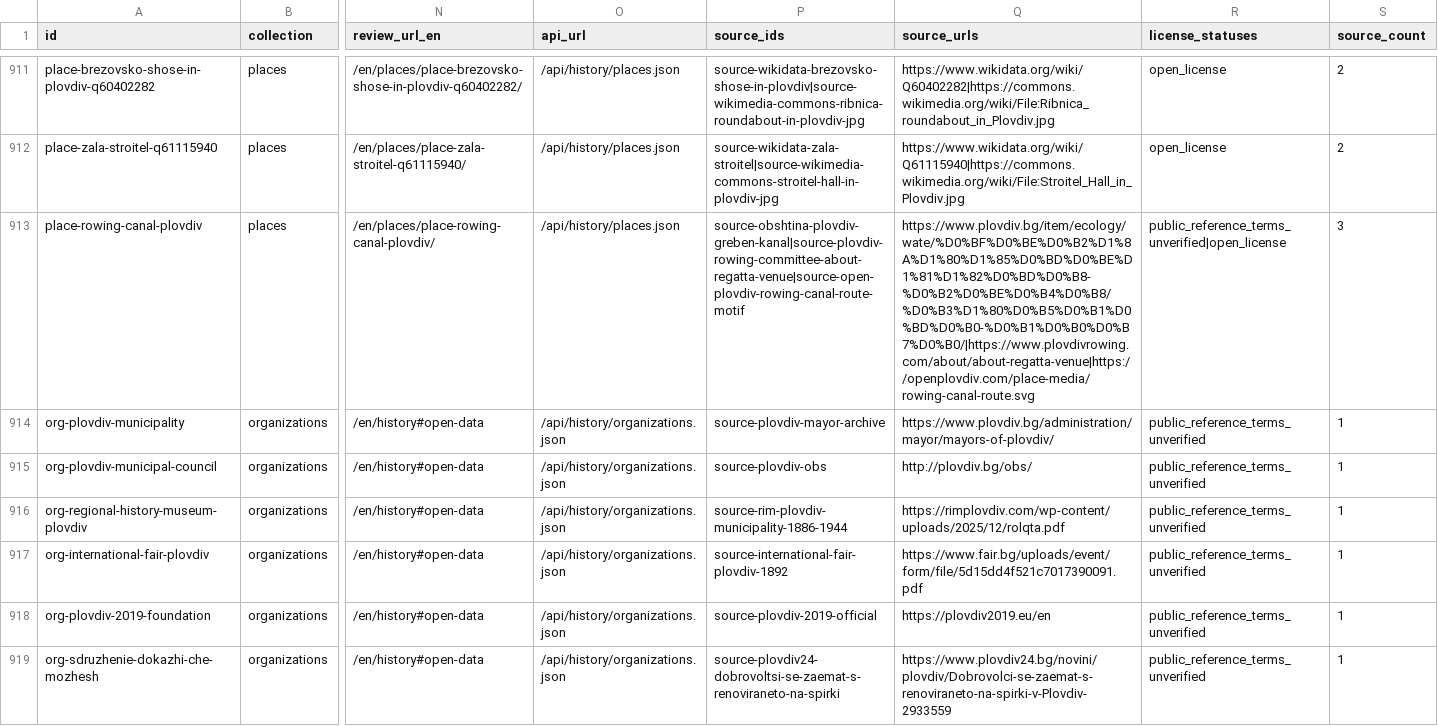
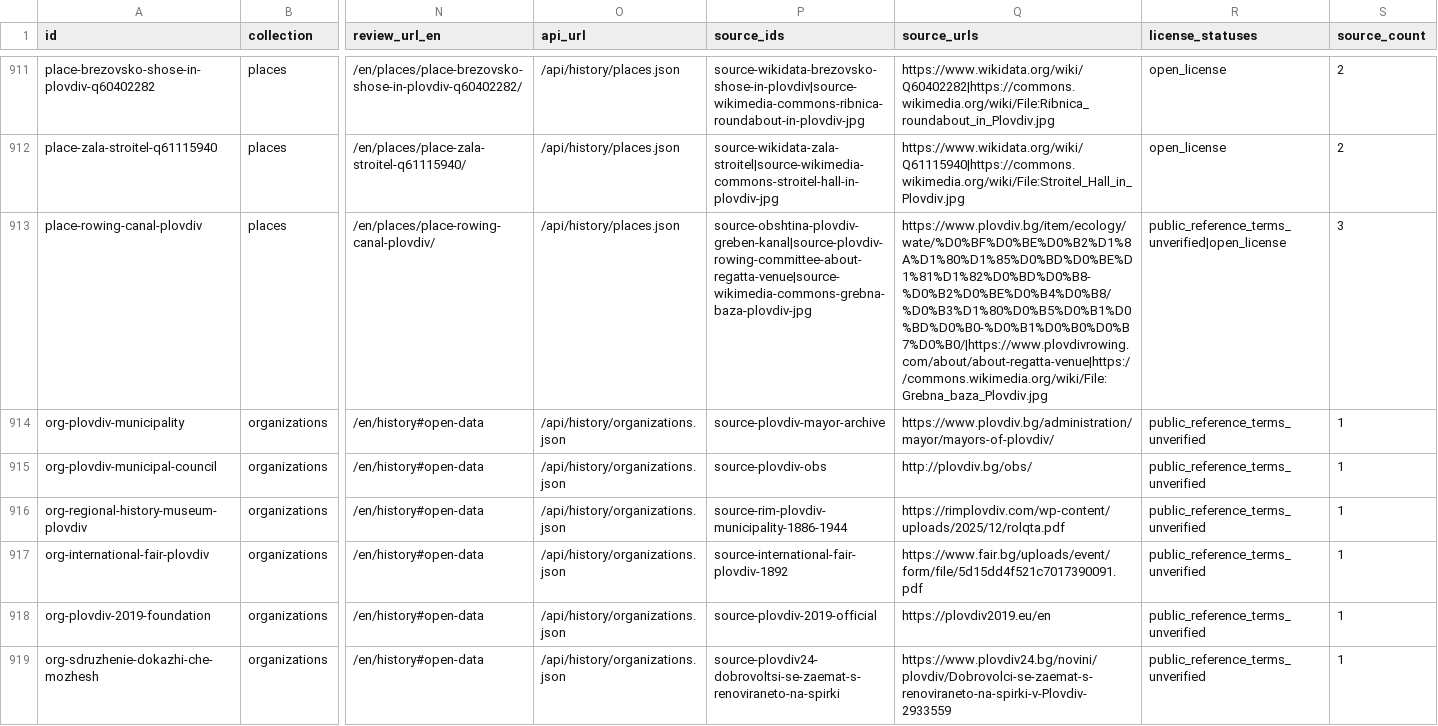
Before and after one commit to isavita/open-plovdiv, a CSV file: apps/web/public/data/history/csv/editorial-review.csv, drawn as a sheet; only a part is shown, gaps mark what is left out; the diff names each change by its address in the sheet, - before the commit and + after, or states it on an @@ line.

```diff
--- a/apps/web/public/data/history/csv/editorial-review.csv
+++ b/apps/web/public/data/history/csv/editorial-review.csv
-P913 (source_ids): source-obshtina-plovdiv-greben-kanal|source-plovdiv-rowing-committee-about-regatta-venue|source-open-plovdiv-rowing-canal-route-motif
+P913 (source_ids): source-obshtina-plovdiv-greben-kanal|source-plovdiv-rowing-committee-about-regatta-venue|source-wikimedia-commons-grebna-baza-plovdiv-jpg
-Q913 (source_urls): https://www.plovdiv.bg/item/ecology/wate/%D0%BF%D0%BE%D0%B2%D1%8A%D1%80%D1%85%D0%BD%D0%BE%D1%81%D1%82%D0%BD%D0%B8-%D0%B2%D0%BE%D0%B4%D0%B8/%D0%B3%D1%80%D0%B5%D0%B1%D0%BD%D0%B0-%D0%B1%D0%B0%D0%B7%D0%B0/|https://www.plovdivrowing.com/about/about-regatta-venue|https://openplovdiv.com/place-media/rowing-canal-route.svg
+Q913 (source_urls): https://www.plovdiv.bg/item/ecology/wate/%D0%BF%D0%BE%D0%B2%D1%8A%D1%80%D1%85%D0%BD%D0%BE%D1%81%D1%82%D0%BD%D0%B8-%D0%B2%D0%BE%D0%B4%D0%B8/%D0%B3%D1%80%D0%B5%D0%B1%D0%BD%D0%B0-%D0%B1%D0%B0%D0%B7%D0%B0/|https://www.plovdivrowing.com/about/about-regatta-venue|https://commons.wikimedia.org/wiki/File:Grebna_baza_Plovdiv.jpg
```
Also changed, not shown: apps/web/public/data/history/csv/source-coverage.csv, apps/web/public/data/history/csv/sources.csv, 26 other files.
